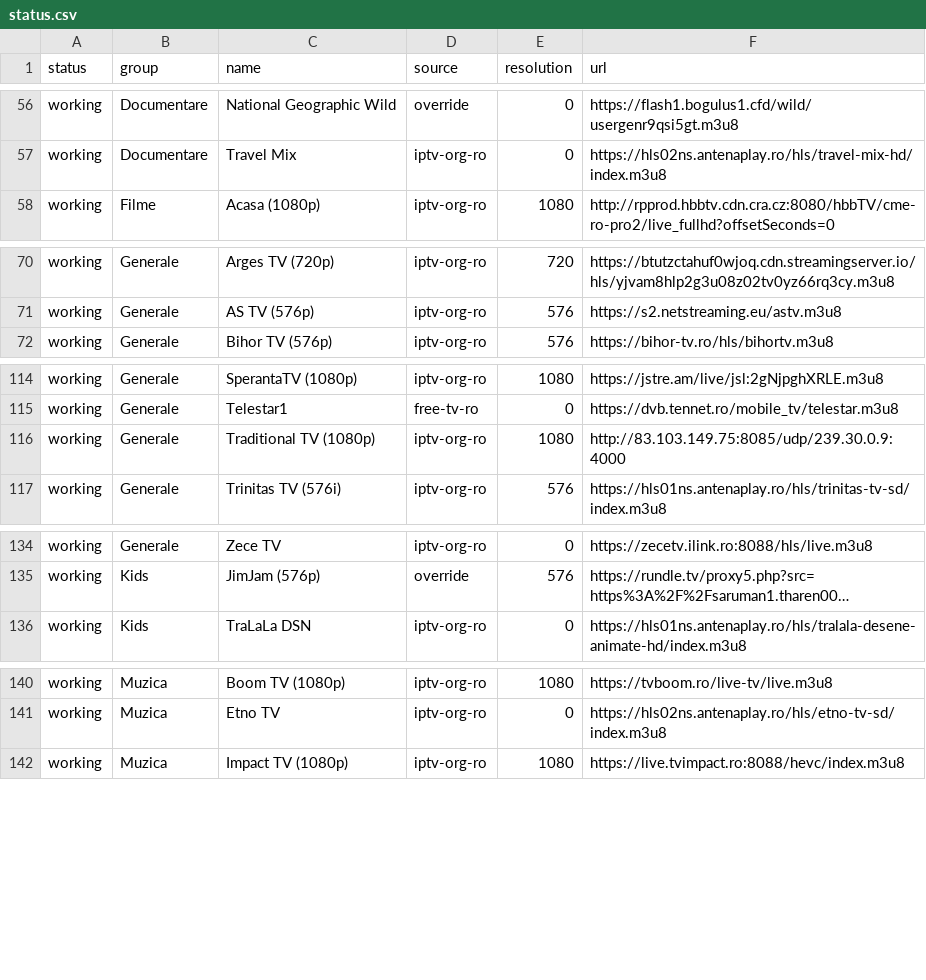
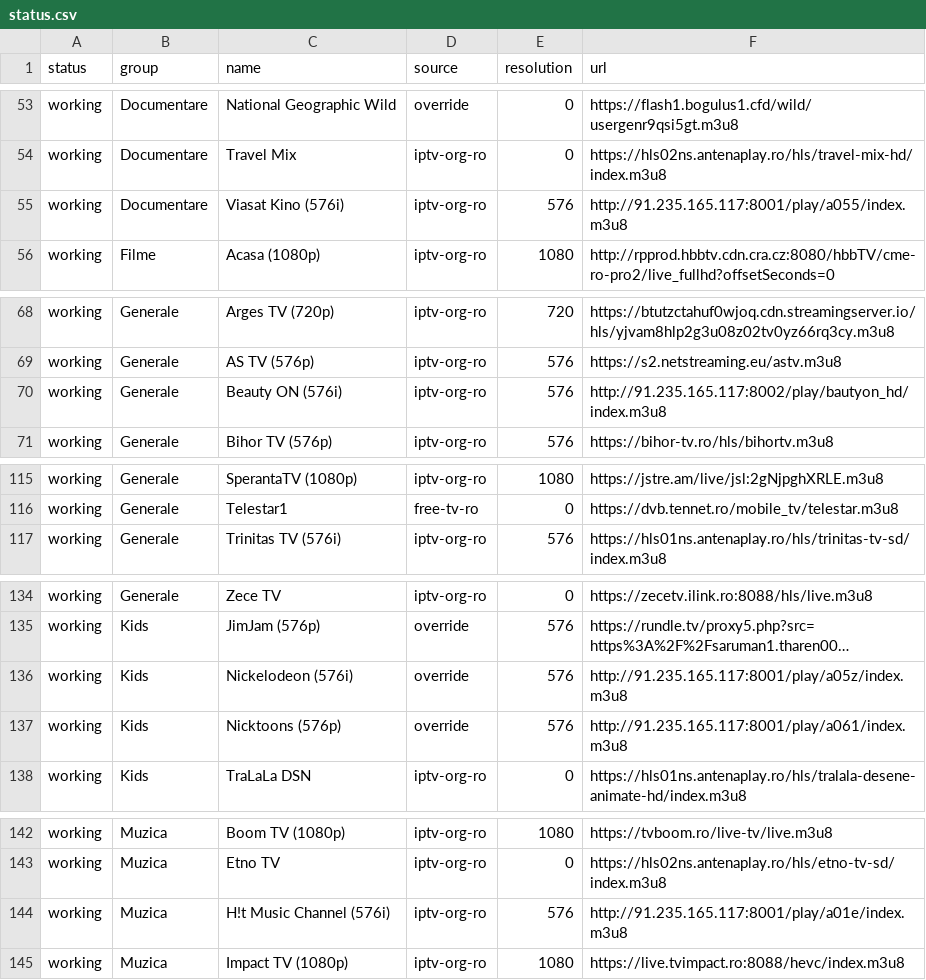
Before and after one commit to carloclim/romania-iptv-list, a CSV file: dist/status.csv, drawn as a sheet; only a part is shown, gaps mark what is left out; long unchanged cells end in …; removed rows and columns are numbered as before the commit, all else as after; the diff covers the shown part only; the diff names each change by its address in the sheet, - before the commit and + after, or states it on an @@ line.

```diff
--- a/dist/status.csv
+++ b/dist/status.csv
+row 55: working | Documentare | Viasat Kino (576i) | iptv-org-ro | 576 | http://91.235.165.117:8001/play/a055/index.m3u8
+row 70: working | Generale | Beauty ON (576i) | iptv-org-ro | 576 | http://91.235.165.117:8002/play/bautyon_hd/index.m3u8
-row 116: working | Generale | Traditional TV (1080p) | iptv-org-ro | 1080 | http://83.103.149.75:8085/udp/239.30.0.9:4000
+row 136: working | Kids | Nickelodeon (576i) | override | 576 | http://91.235.165.117:8001/play/a05z/index.m3u8
+row 137: working | Kids | Nicktoons (576p) | override | 576 | http://91.235.165.117:8001/play/a061/index.m3u8
+row 144: working | Muzica | H!t Music Channel (576i) | iptv-org-ro | 576 | http://91.235.165.117:8001/play/a01e/index.m3u8
```
Also changed, not shown: 12 added rows, 10 removed rows and 17 edited cells elsewhere in this file, 12 other files.
